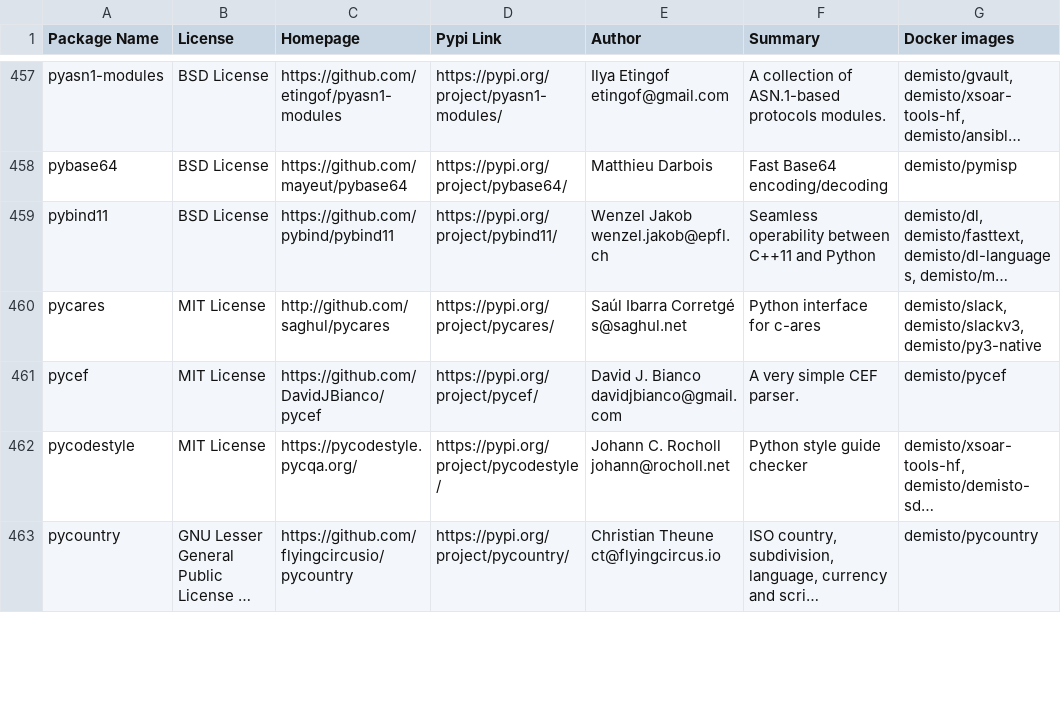
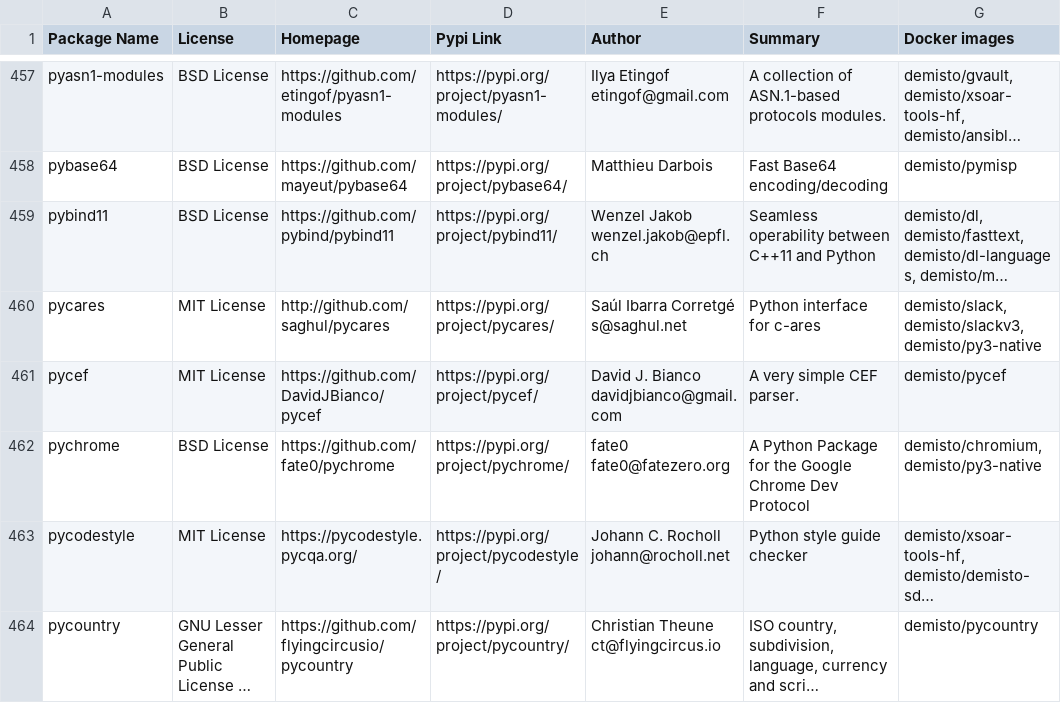
Before and after one commit to demisto/dockerfiles-info, a CSV file: used_packages.csv, drawn as a sheet; only a part is shown, gaps mark what is left out; long unchanged cells end in …; the diff covers the shown part only; the diff names each change by its address in the sheet, - before the commit and + after, or states it on an @@ line.

```diff
--- a/used_packages.csv
+++ b/used_packages.csv
+row 462: pychrome | BSD License | https://github.com/fate0/pychrome | https://pypi.org/project/pychrome/ | fate0 fate0@fatezero.org | A Python Package for the Google Chrome Dev Protocol | demisto/chromium, demisto/py3-native
```
Also changed, not shown: 80 edited cells elsewhere in this file, 8 other files.
